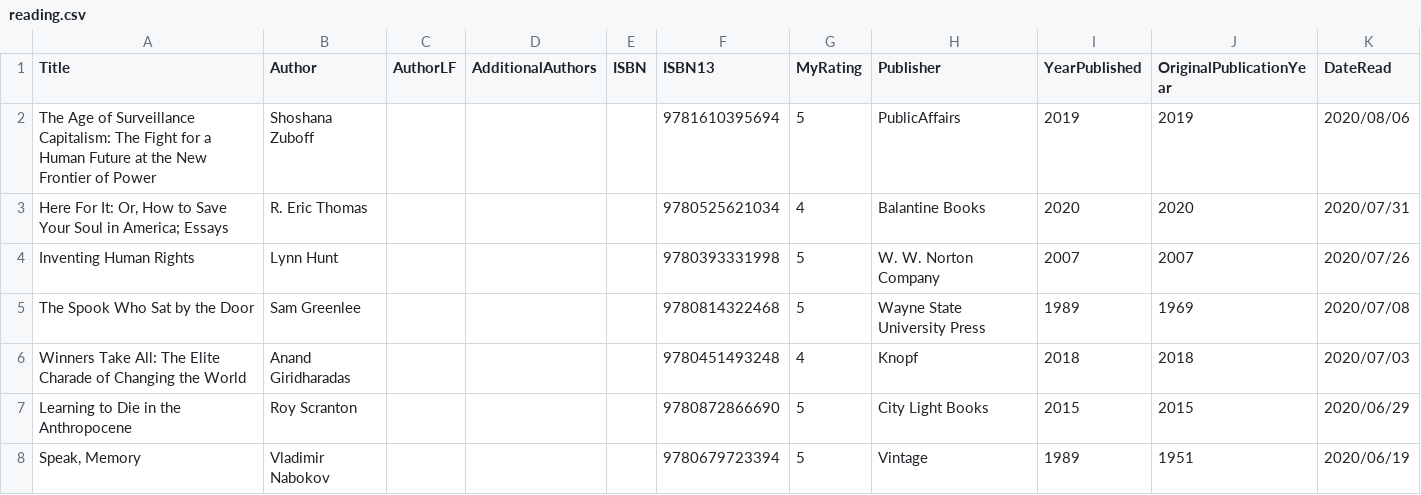
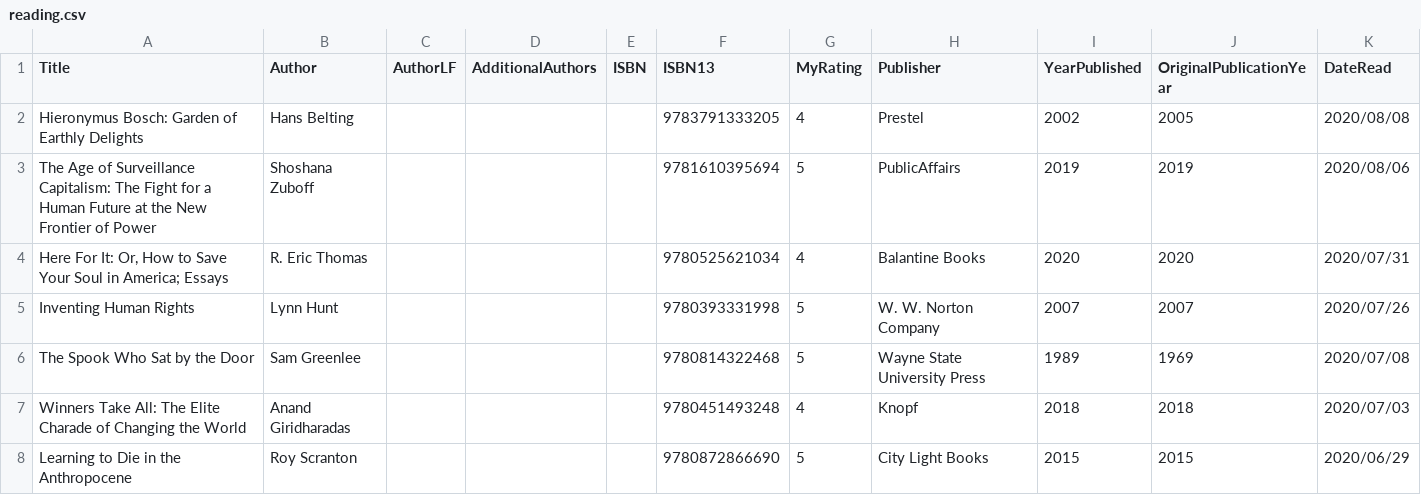
Before and after one commit to mattbailey0/mattmattmatt_2, a CSV file: _data/reading.csv, drawn as a sheet; only a part is shown; the shorter side is filled out with more unchanged rows; the diff names each change by its address in the sheet, - before the commit and + after, or states it on an @@ line.

Commit message:
add a book

```diff
--- a/_data/reading.csv
+++ b/_data/reading.csv
+row 2: Hieronymus Bosch: Garden of Earthly Delights | Hans Belting |  |  |  | 9783791333205 | 4 | Prestel | 2002 | 2005 | 2020/08/08
```
